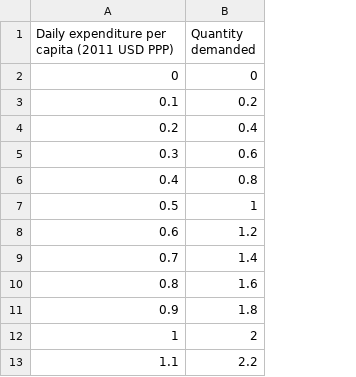
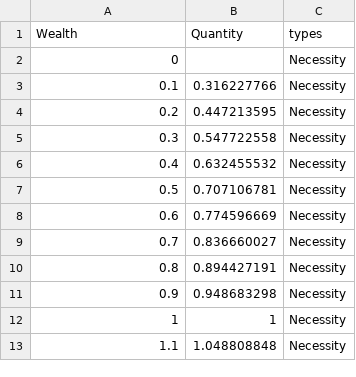
Before and after one commit to worldbank/SARMD_guidelines, a CSV file: tables/engel.csv, drawn as a sheet; only a part is shown; removed rows and columns are numbered as before the commit, all else as after; the diff covers the shown part only; the diff names each change by its address in the sheet, - before the commit and + after, or states it on an @@ line.

Commit message:
engel curve

```diff
--- a/tables/engel.csv
+++ b/tables/engel.csv
-column B (Quantity demanded), rows 2-13: 0 | 0.2 | 0.4 | 0.6 | 0.8 | 1 | 1.2 | 1.4 | 1.6 | 1.8 | 2 | 2.2
+column B (Quantity), rows 3-13: 0.316227766 | 0.447213595 | 0.547722558 | 0.632455532 | 0.707106781 | 0.774596669 | 0.836660027 | 0.894427191 | 0.948683298 | 1 | 1.048808848
+column C (types), rows 2-13: all Necessity
-A1: Daily expenditure per capita (2011 USD PPP)
+A1: Wealth
```
Also changed, not shown: 32 added rows elsewhere in this file.
